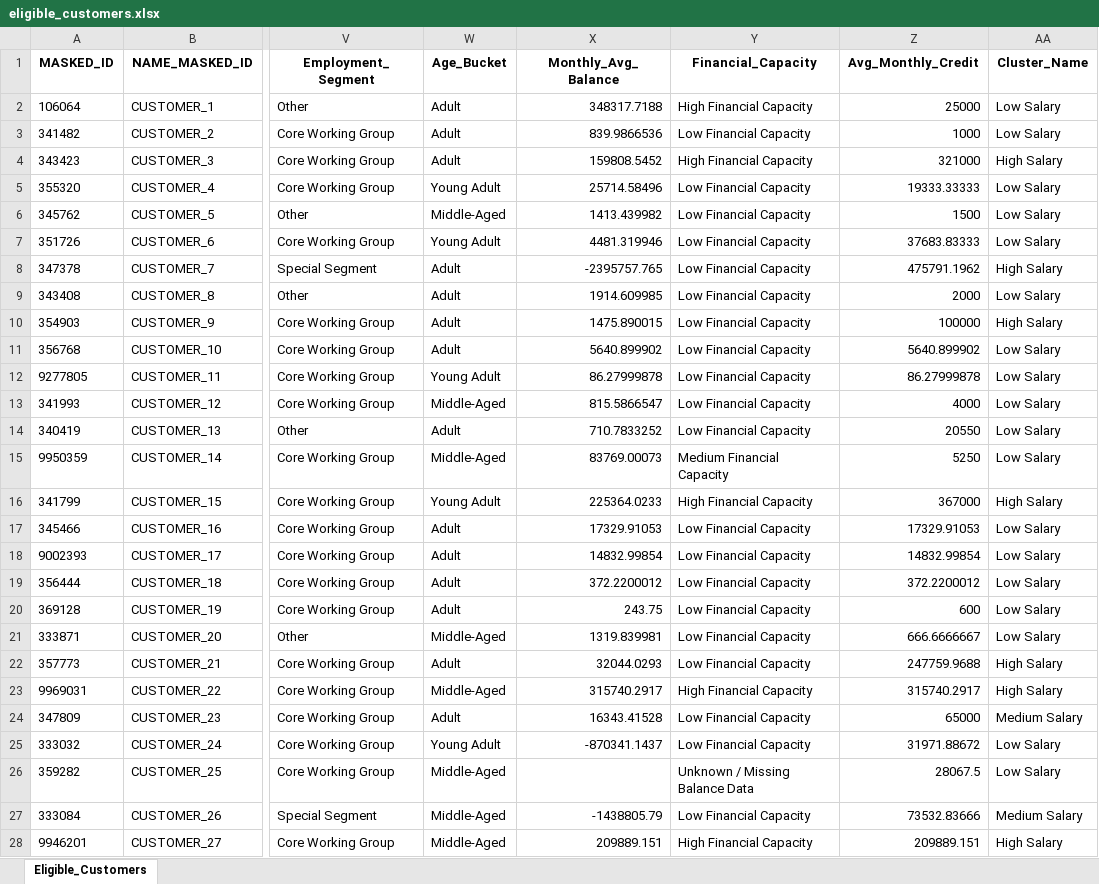
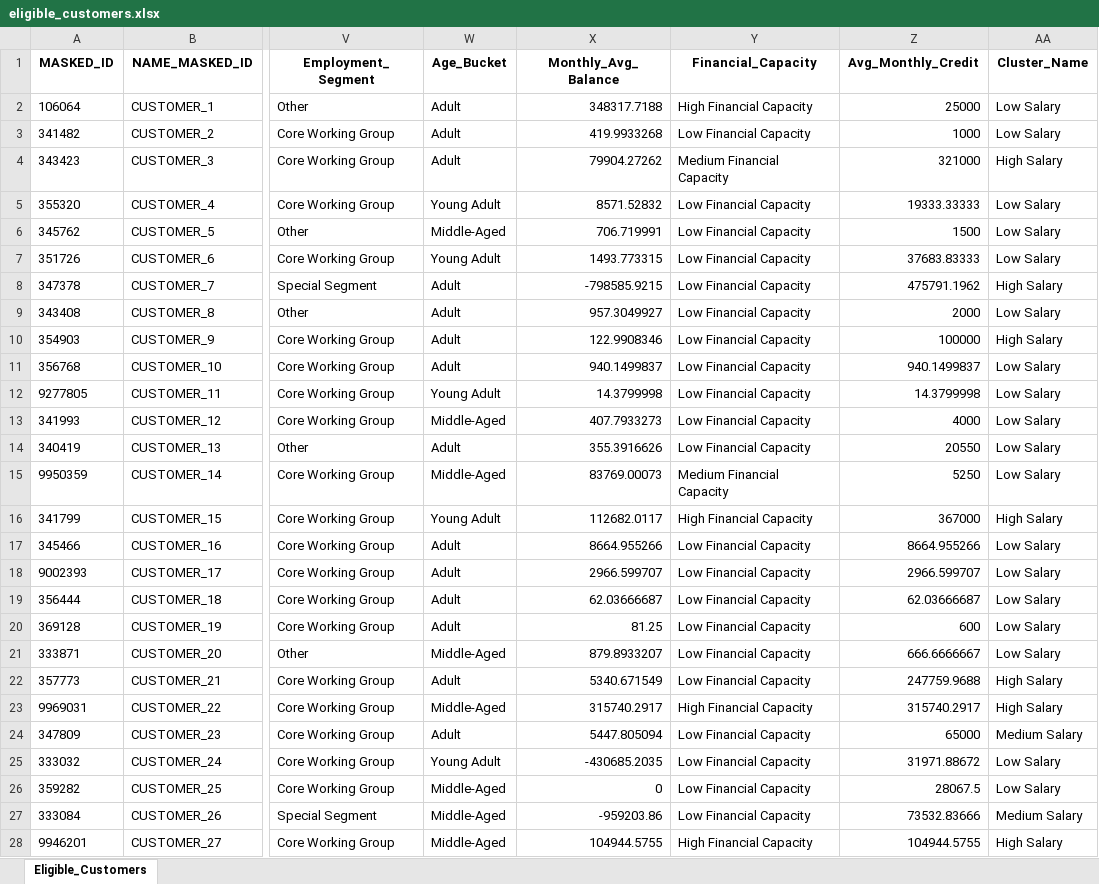
Before and after one commit to Kavindya-1/FYP, an Excel workbook: eligible_customers.xlsx, sheet Eligible_Customers, drawn as a sheet; only a part is shown, gaps mark what is left out; values as stored, in another font and other column widths than the file's, no borders; the diff covers the shown part only; the diff names each change by its address in the sheet, - before the commit and + after, or states it on an @@ line.

```diff
--- a/eligible_customers.xlsx (sheet Eligible_Customers)
+++ b/eligible_customers.xlsx (sheet Eligible_Customers)
-X3 (Monthly_Avg_Balance): 839.9866536
+X3 (Monthly_Avg_Balance): 419.9933268
-X4 (Monthly_Avg_Balance): 159808.5452
+X4 (Monthly_Avg_Balance): 79904.27262
-Y4 (Financial_Capacity): High Financial Capacity
+Y4 (Financial_Capacity): Medium Financial Capacity
-X5 (Monthly_Avg_Balance): 25714.58496
+X5 (Monthly_Avg_Balance): 8571.52832
-X6 (Monthly_Avg_Balance): 1413.439982
+X6 (Monthly_Avg_Balance): 706.719991
-X7 (Monthly_Avg_Balance): 4481.319946
+X7 (Monthly_Avg_Balance): 1493.773315
-X8 (Monthly_Avg_Balance): -2395757.765
+X8 (Monthly_Avg_Balance): -798585.9215
-X9 (Monthly_Avg_Balance): 1914.609985
+X9 (Monthly_Avg_Balance): 957.3049927
-X10 (Monthly_Avg_Balance): 1475.890015
+X10 (Monthly_Avg_Balance): 122.9908346
-X11 (Monthly_Avg_Balance): 5640.899902
+X11 (Monthly_Avg_Balance): 940.1499837
-Z11 (Avg_Monthly_Credit): 5640.899902
+Z11 (Avg_Monthly_Credit): 940.1499837
-X12 (Monthly_Avg_Balance): 86.27999878
+X12 (Monthly_Avg_Balance): 14.3799998
-Z12 (Avg_Monthly_Credit): 86.27999878
+Z12 (Avg_Monthly_Credit): 14.3799998
-X13 (Monthly_Avg_Balance): 815.5866547
+X13 (Monthly_Avg_Balance): 407.7933273
-X14 (Monthly_Avg_Balance): 710.7833252
+X14 (Monthly_Avg_Balance): 355.3916626
-X16 (Monthly_Avg_Balance): 225364.0233
+X16 (Monthly_Avg_Balance): 112682.0117
-X17 (Monthly_Avg_Balance): 17329.91053
+X17 (Monthly_Avg_Balance): 8664.955266
-Z17 (Avg_Monthly_Credit): 17329.91053
+Z17 (Avg_Monthly_Credit): 8664.955266
-X18 (Monthly_Avg_Balance): 14832.99854
+X18 (Monthly_Avg_Balance): 2966.599707
-Z18 (Avg_Monthly_Credit): 14832.99854
+Z18 (Avg_Monthly_Credit): 2966.599707
-X19 (Monthly_Avg_Balance): 372.2200012
+X19 (Monthly_Avg_Balance): 62.03666687
-Z19 (Avg_Monthly_Credit): 372.2200012
+Z19 (Avg_Monthly_Credit): 62.03666687
-X20 (Monthly_Avg_Balance): 243.75
+X20 (Monthly_Avg_Balance): 81.25
-X21 (Monthly_Avg_Balance): 1319.839981
+X21 (Monthly_Avg_Balance): 879.8933207
-X22 (Monthly_Avg_Balance): 32044.0293
+X22 (Monthly_Avg_Balance): 5340.671549
-X24 (Monthly_Avg_Balance): 16343.41528
+X24 (Monthly_Avg_Balance): 5447.805094
-X25 (Monthly_Avg_Balance): -870341.1437
+X25 (Monthly_Avg_Balance): -430685.2035
-X26 (Monthly_Avg_Balance): (empty)
+X26 (Monthly_Avg_Balance): 0
-Y26 (Financial_Capacity): Unknown / Missing Balance Data
+Y26 (Financial_Capacity): Low Financial Capacity
-X27 (Monthly_Avg_Balance): -1438805.79
+X27 (Monthly_Avg_Balance): -959203.86
-X28 (Monthly_Avg_Balance): 209889.151
+X28 (Monthly_Avg_Balance): 104944.5755
-Z28 (Avg_Monthly_Credit): 209889.151
+Z28 (Avg_Monthly_Credit): 104944.5755
```
Also changed, not shown: 1524 edited cells elsewhere in this sheet, 7 other files.
